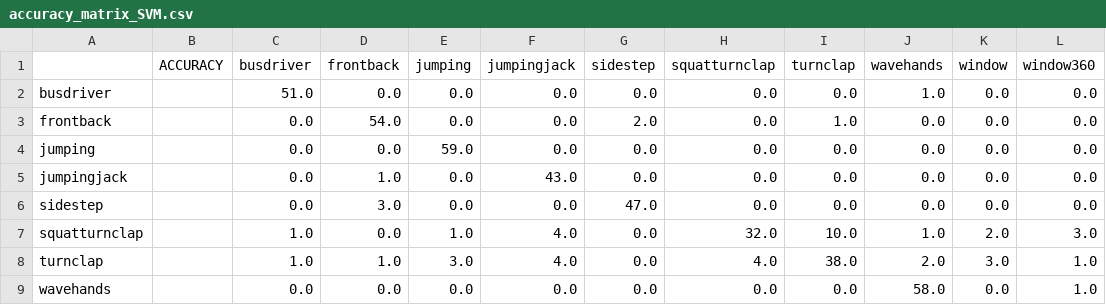
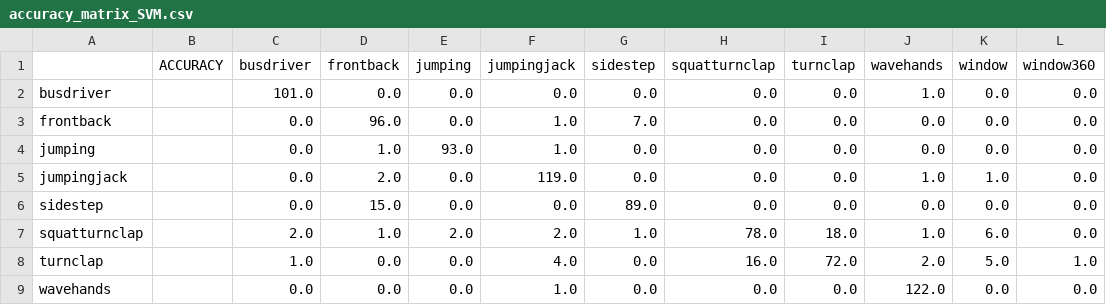
Before and after one commit to yongchenglow/CG3002, a CSV file: Software/Machine Learning/accuracy_matrix_SVM.csv, drawn as a sheet; only a part is shown; the diff covers the shown part only.

```diff
--- a/Software/Machine Learning/accuracy_matrix_SVM.csv
+++ b/Software/Machine Learning/accuracy_matrix_SVM.csv
@@ -1,9 +1,9 @@
 ,ACCURACY,busdriver,frontback,jumping,jumpingjack,sidestep,squatturnclap,turnclap,wavehands,window,window360
-busdriver,,51.0,0.0,0.0,0.0,0.0,0.0,0.0,1.0,0.0,0.0
-frontback,,0.0,54.0,0.0,0.0,2.0,0.0,1.0,0.0,0.0,0.0
-jumping,,0.0,0.0,59.0,0.0,0.0,0.0,0.0,0.0,0.0,0.0
-jumpingjack,,0.0,1.0,0.0,43.0,0.0,0.0,0.0,0.0,0.0,0.0
-sidestep,,0.0,3.0,0.0,0.0,47.0,0.0,0.0,0.0,0.0,0.0
-squatturnclap,,1.0,0.0,1.0,4.0,0.0,32.0,10.0,1.0,2.0,3.0
-turnclap,,1.0,1.0,3.0,4.0,0.0,4.0,38.0,2.0,3.0,1.0
-wavehands,,0.0,0.0,0.0,0.0,0.0,0.0,0.0,58.0,0.0,1.0
+busdriver,,101.0,0.0,0.0,0.0,0.0,0.0,0.0,1.0,0.0,0.0
+frontback,,0.0,96.0,0.0,1.0,7.0,0.0,0.0,0.0,0.0,0.0
+jumping,,0.0,1.0,93.0,1.0,0.0,0.0,0.0,0.0,0.0,0.0
+jumpingjack,,0.0,2.0,0.0,119.0,0.0,0.0,0.0,1.0,1.0,0.0
+sidestep,,0.0,15.0,0.0,0.0,89.0,0.0,0.0,0.0,0.0,0.0
+squatturnclap,,2.0,1.0,2.0,2.0,1.0,78.0,18.0,1.0,6.0,0.0
+turnclap,,1.0,0.0,0.0,4.0,0.0,16.0,72.0,2.0,5.0,1.0
+wavehands,,0.0,0.0,0.0,1.0,0.0,0.0,0.0,122.0,0.0,0.0
```
Also changed, not shown: 11 edited cells elsewhere in this file, 3 other files.
